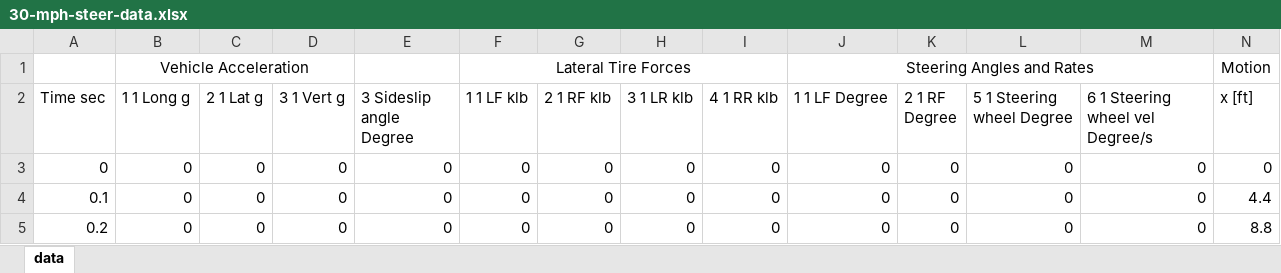
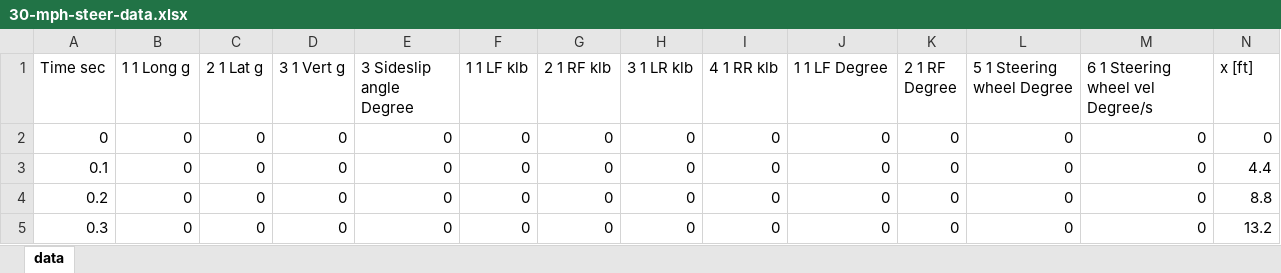
Before and after one commit to joe-cormier/pycrash, an Excel workbook: projects/validation - single vehicle motion/data/external/30-mph-steer-data.xlsx, sheet data, drawn as a sheet; only a part is shown; the shorter side is filled out with more unchanged rows; values as stored, in another font and other column widths than the file's, no borders; rows hold the shown columns only; the diff names each change by its address in the sheet, - before the commit and + after, or states it on an @@ line.

Commit message:
single vehicle motion validation

```diff
--- a/projects/validation - single vehicle motion/data/external/30-mph-steer-data.xlsx (sheet data)
+++ b/projects/validation - single vehicle motion/data/external/30-mph-steer-data.xlsx (sheet data)
-row 1:  | Vehicle Acceleration |  |  |  | Lateral Tire Forces |  |  |  | Steering Angles and Rates |  |  |  | Motion
```
Also changed, not shown: 8 other files.
